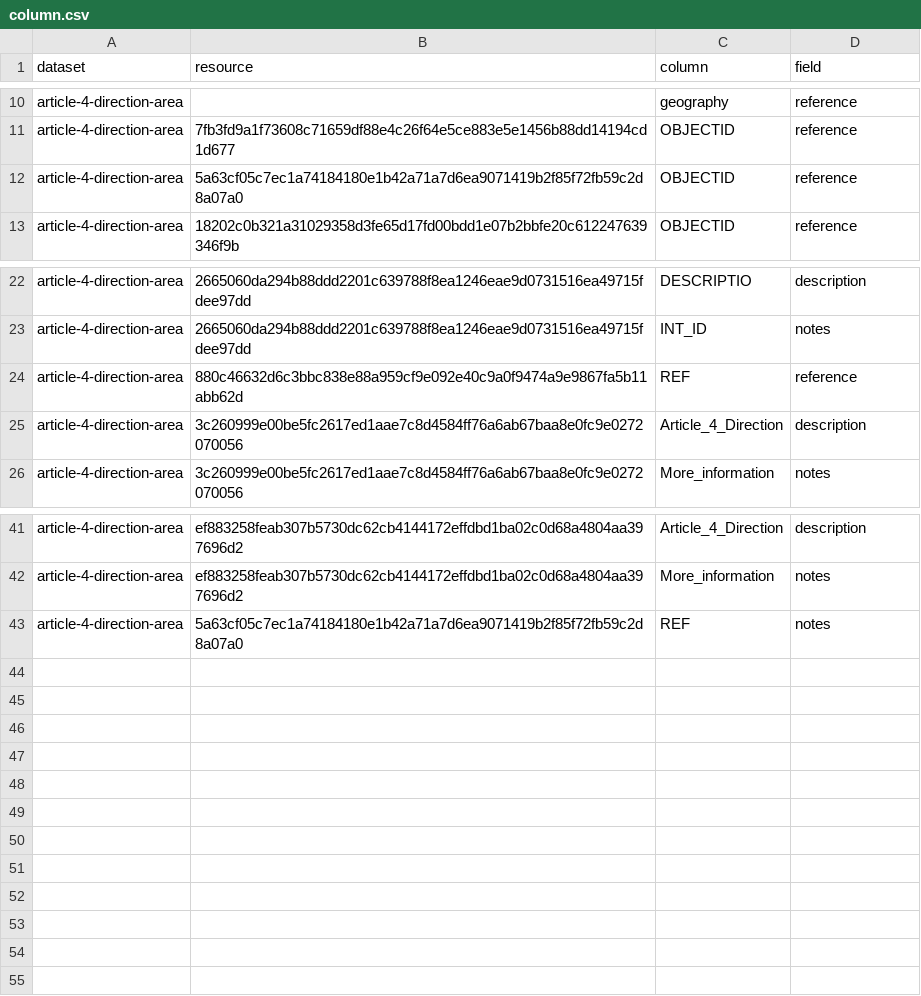
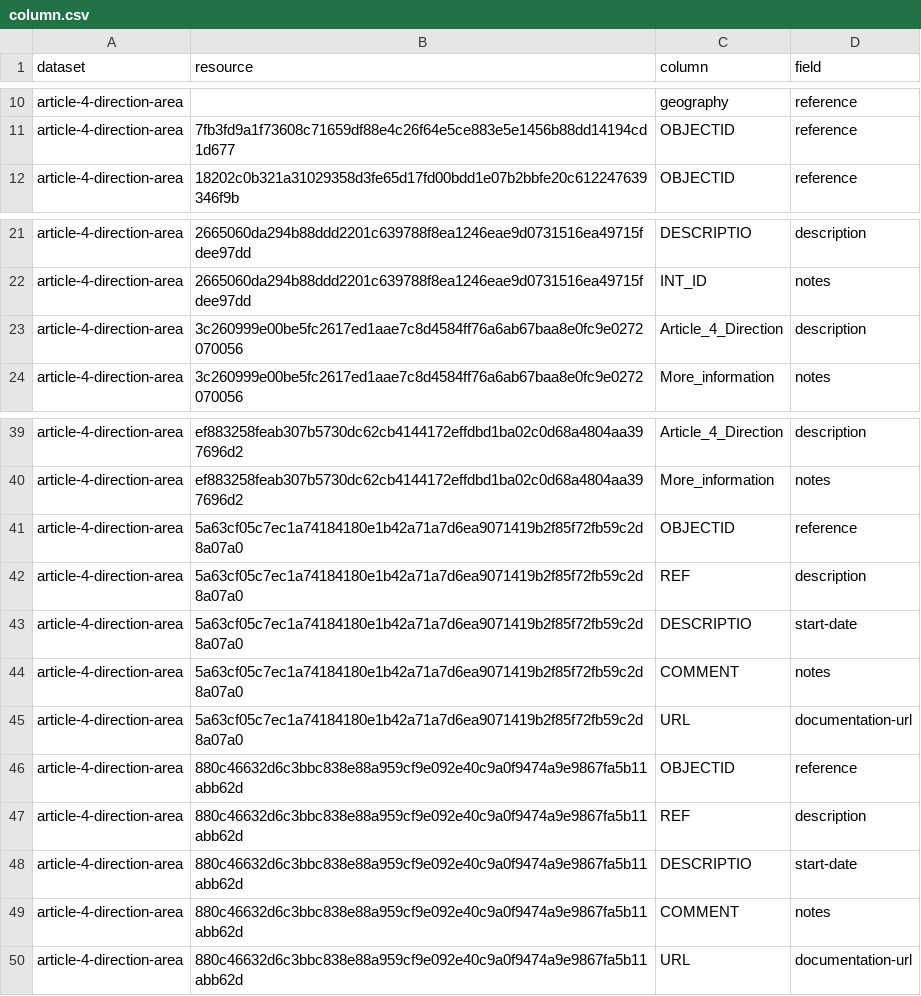
Before and after one commit to digital-land/article-4-direction-collection, a CSV file: pipeline/column.csv, drawn as a sheet; only a part is shown, gaps mark what is left out.

Commit message:
Map Canterbury columns to correct fields

```diff
--- a/pipeline/column.csv
+++ b/pipeline/column.csv
@@ -11,3 +11,2 @@ article-4-direction-area,,geography,reference
 article-4-direction-area,7fb3fd9a1f73608c71659df88e4c26f64e5ce883e5e1456b88dd14194cd1d677,OBJECTID,reference
-article-4-direction-area,5a63cf05c7ec1a74184180e1b42a71a7d6ea9071419b2f85f72fb59c2d8a07a0,OBJECTID,reference
 article-4-direction-area,18202c0b321a31029358d3fe65d17fd00bdd1e07b2bbfe20c612247639346f9b,OBJECTID,reference
@@ -23,3 +22,2 @@ article-4-direction-area,2665060da294b88ddd2201c639788f8ea1246eae9d0731516ea4971
 article-4-direction-area,2665060da294b88ddd2201c639788f8ea1246eae9d0731516ea49715fdee97dd,INT_ID,notes
-article-4-direction-area,880c46632d6c3bbc838e88a959cf9e092e40c9a0f9474a9e9867fa5b11abb62d,REF,reference
 article-4-direction-area,3c260999e00be5fc2617ed1aae7c8d4584ff76a6ab67baa8e0fc9e0272070056,Article_4_Direction,description
@@ -42,2 +40,11 @@ article-4-direction-area,ef883258feab307b5730dc62cb4144172effdbd1ba02c0d68a4804a
 article-4-direction-area,ef883258feab307b5730dc62cb4144172effdbd1ba02c0d68a4804aa397696d2,More_information,notes
-article-4-direction-area,5a63cf05c7ec1a74184180e1b42a71a7d6ea9071419b2f85f72fb59c2d8a07a0,REF,notes
+article-4-direction-area,5a63cf05c7ec1a74184180e1b42a71a7d6ea9071419b2f85f72fb59c2d8a07a0,OBJECTID,reference
+article-4-direction-area,5a63cf05c7ec1a74184180e1b42a71a7d6ea9071419b2f85f72fb59c2d8a07a0,REF,description
+article-4-direction-area,5a63cf05c7ec1a74184180e1b42a71a7d6ea9071419b2f85f72fb59c2d8a07a0,DESCRIPTIO,start-date
+article-4-direction-area,5a63cf05c7ec1a74184180e1b42a71a7d6ea9071419b2f85f72fb59c2d8a07a0,COMMENT,notes
+article-4-direction-area,5a63cf05c7ec1a74184180e1b42a71a7d6ea9071419b2f85f72fb59c2d8a07a0,URL,documentation-url
+article-4-direction-area,880c46632d6c3bbc838e88a959cf9e092e40c9a0f9474a9e9867fa5b11abb62d,OBJECTID,reference
+article-4-direction-area,880c46632d6c3bbc838e88a959cf9e092e40c9a0f9474a9e9867fa5b11abb62d,REF,description
+article-4-direction-area,880c46632d6c3bbc838e88a959cf9e092e40c9a0f9474a9e9867fa5b11abb62d,DESCRIPTIO,start-date
+article-4-direction-area,880c46632d6c3bbc838e88a959cf9e092e40c9a0f9474a9e9867fa5b11abb62d,COMMENT,notes
+article-4-direction-area,880c46632d6c3bbc838e88a959cf9e092e40c9a0f9474a9e9867fa5b11abb62d,URL,documentation-url
```
Also changed, not shown: pipeline/lookup.csv, 1 other file.
